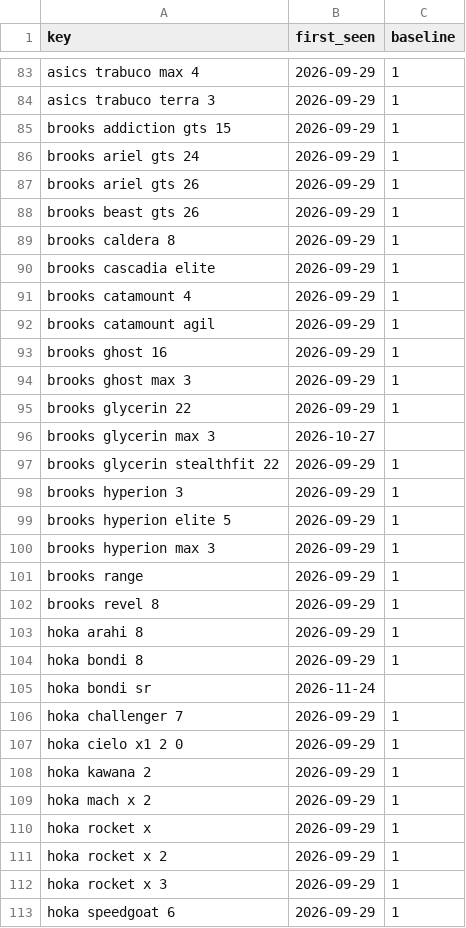
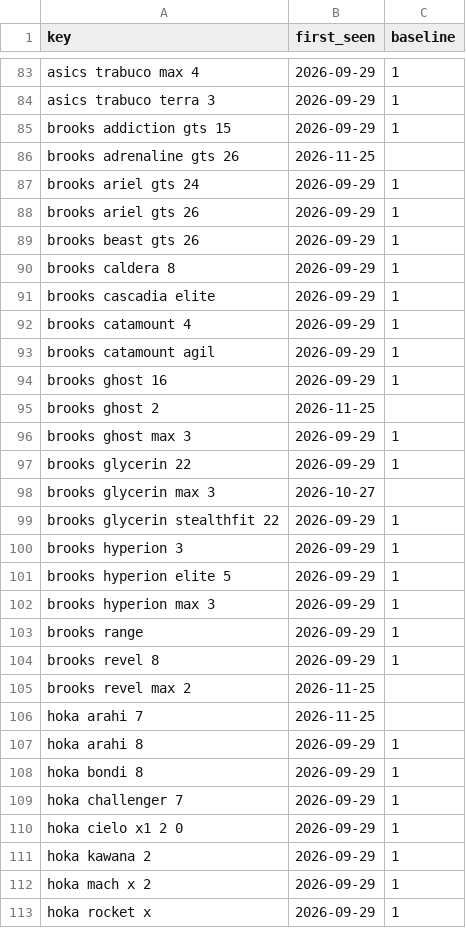
Before and after one commit to ecrawford-c28/shoe-finder, a CSV file: nmfr/data/new-models-baseline.csv, drawn as a sheet; only a part is shown, gaps mark what is left out; the shorter side is filled out with more unchanged rows.

```diff
--- a/nmfr/data/new-models-baseline.csv
+++ b/nmfr/data/new-models-baseline.csv
@@ -85,2 +85,3 @@ asics trabuco terra 3,2026-09-29,1
 brooks addiction gts 15,2026-09-29,1
+brooks adrenaline gts 26,2026-11-25,
 brooks ariel gts 24,2026-09-29,1
@@ -93,2 +94,3 @@ brooks catamount agil,2026-09-29,1
 brooks ghost 16,2026-09-29,1
+brooks ghost 2,2026-11-25,
 brooks ghost max 3,2026-09-29,1
@@ -102,5 +104,6 @@ brooks range,2026-09-29,1
 brooks revel 8,2026-09-29,1
+brooks revel max 2,2026-11-25,
+hoka arahi 7,2026-11-25,
 hoka arahi 8,2026-09-29,1
 hoka bondi 8,2026-09-29,1
-hoka bondi sr,2026-11-24,
 hoka challenger 7,2026-09-29,1
```
Also changed, not shown: nmfr/public/new-models.csv, 2 other files.
